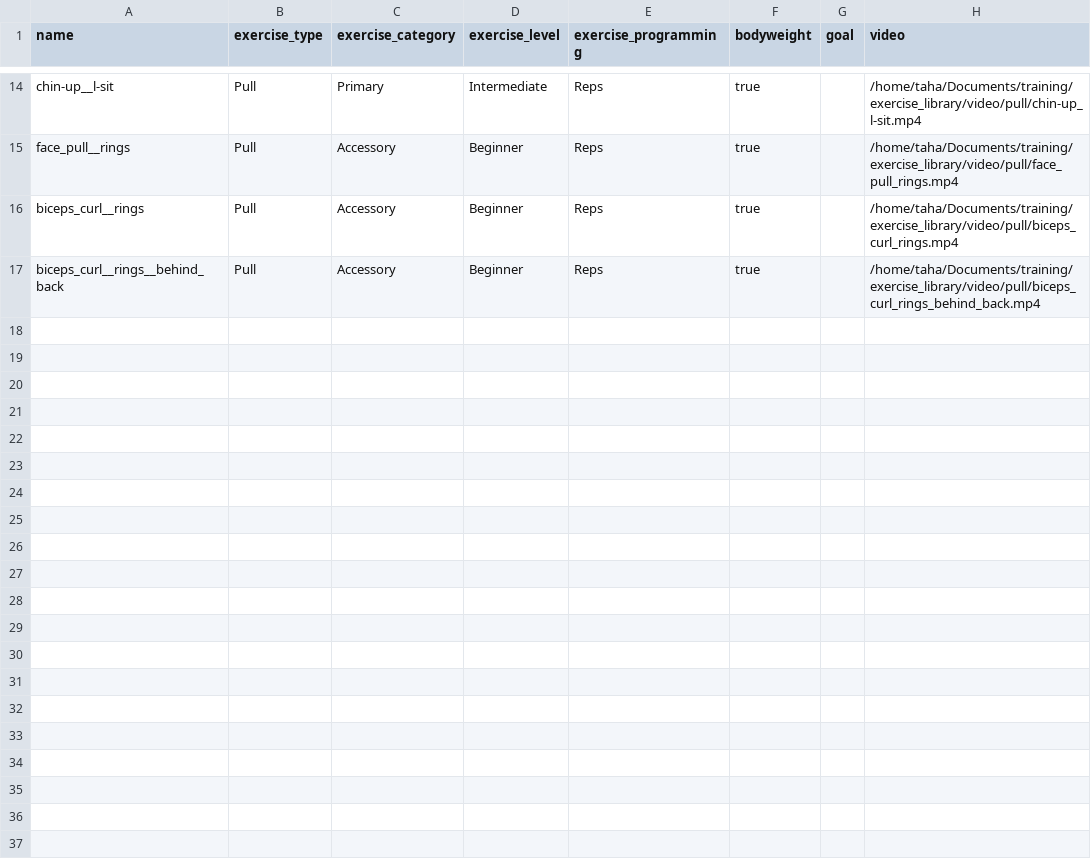
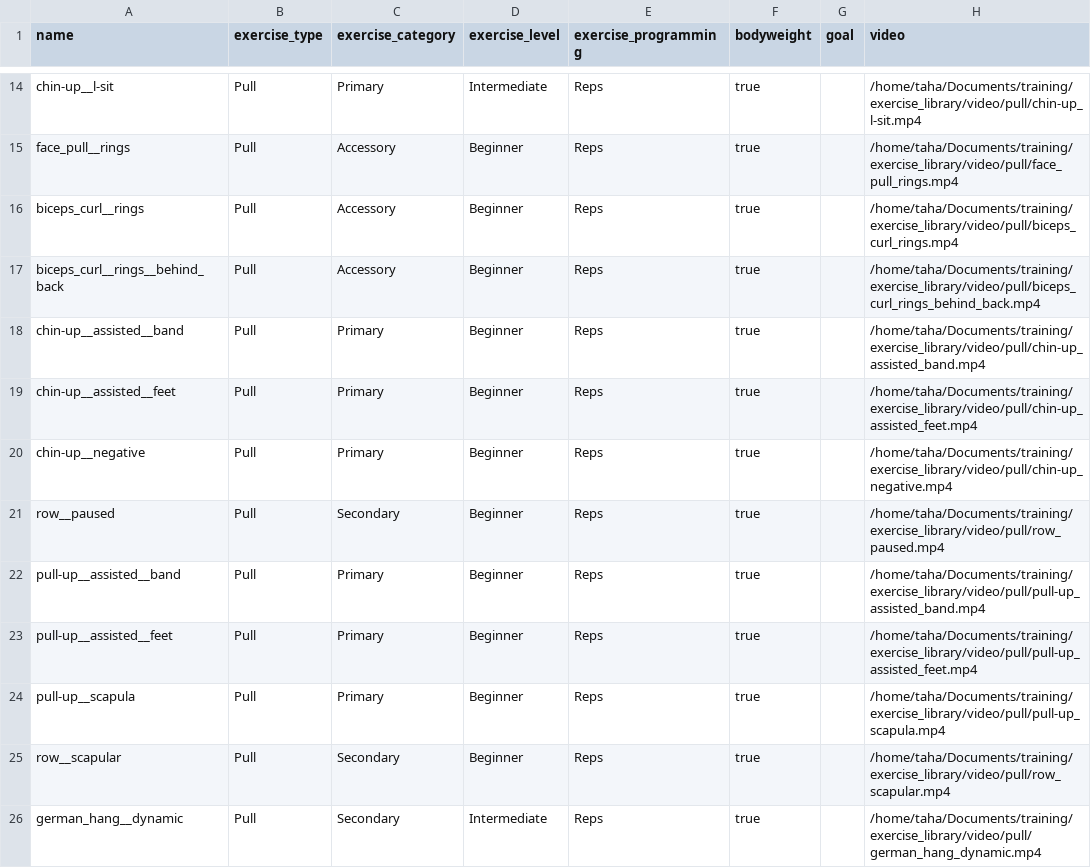
Before and after one commit to TahaHachana/wodgen, a CSV file: exercise_library/pull.csv, drawn as a sheet; only a part is shown, gaps mark what is left out.

```diff
--- a/exercise_library/pull.csv
+++ b/exercise_library/pull.csv
@@ -17 +17,10 @@ biceps_curl__rings,Pull,Accessory,Beginner,Reps,true,,/home/taha/Documents/train
 biceps_curl__rings__behind_back,Pull,Accessory,Beginner,Reps,true,,/home/taha/Documents/training/exercise_library/video/pull/biceps_curl_rings_behind_back.mp4
+chin-up__assisted__band,Pull,Primary,Beginner,Reps,true,,/home/taha/Documents/training/exercise_library/video/pull/chin-up_assisted_band.mp4
+chin-up__assisted__feet,Pull,Primary,Beginner,Reps,true,,/home/taha/Documents/training/exercise_library/video/pull/chin-up_assisted_feet.mp4
+chin-up__negative,Pull,Primary,Beginner,Reps,true,,/home/taha/Documents/training/exercise_library/video/pull/chin-up_negative.mp4
+row__paused,Pull,Secondary,Beginner,Reps,true,,/home/taha/Documents/training/exercise_library/video/pull/row_paused.mp4
+pull-up__assisted__band,Pull,Primary,Beginner,Reps,true,,/home/taha/Documents/training/exercise_library/video/pull/pull-up_assisted_band.mp4
+pull-up__assisted__feet,Pull,Primary,Beginner,Reps,true,,/home/taha/Documents/training/exercise_library/video/pull/pull-up_assisted_feet.mp4
+pull-up__scapula,Pull,Primary,Beginner,Reps,true,,/home/taha/Documents/training/exercise_library/video/pull/pull-up_scapula.mp4
+row__scapular,Pull,Secondary,Beginner,Reps,true,,/home/taha/Documents/training/exercise_library/video/pull/row_scapular.mp4
+german_hang__dynamic,Pull,Secondary,Intermediate,Reps,true,,/home/taha/Documents/training/exercise_library/video/pull/german_hang_dynamic.mp4
```
Also changed, not shown: exercise_library/core.csv, exercise_library/legs.csv, 9 other files.
